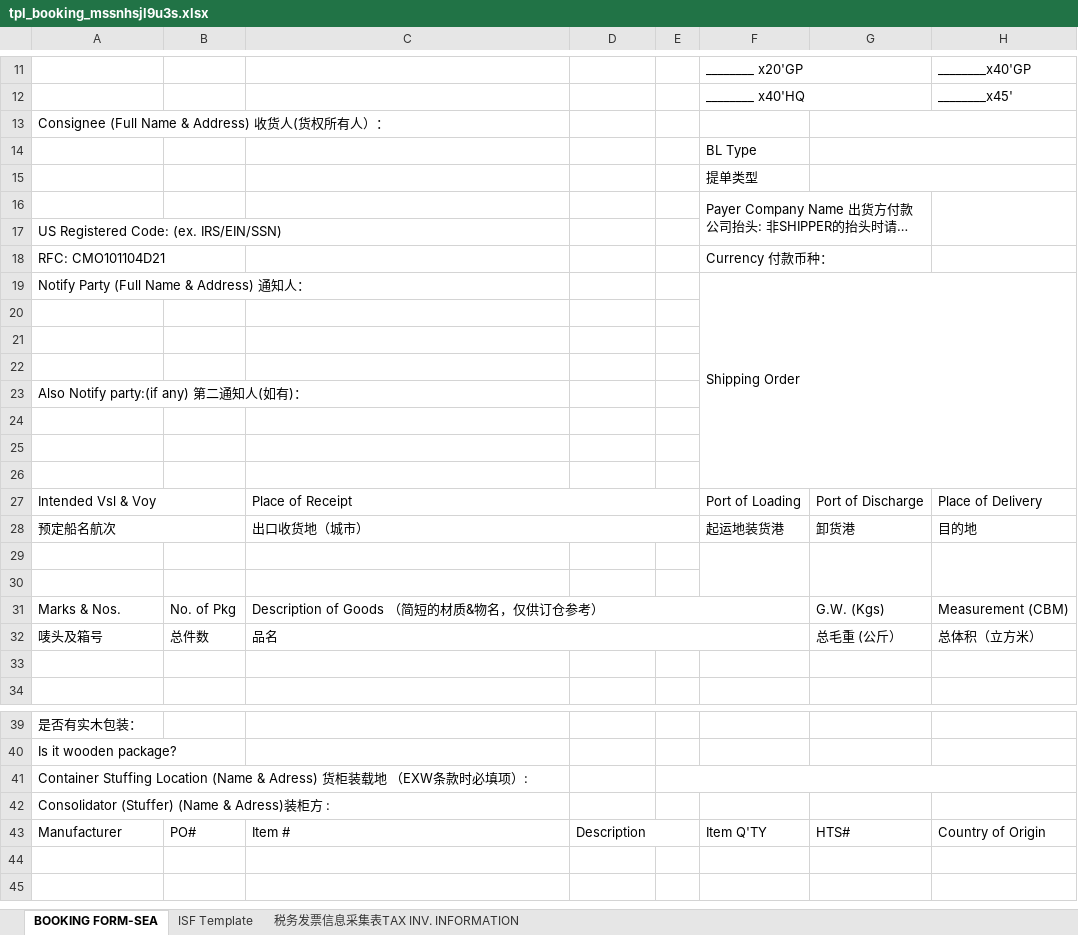
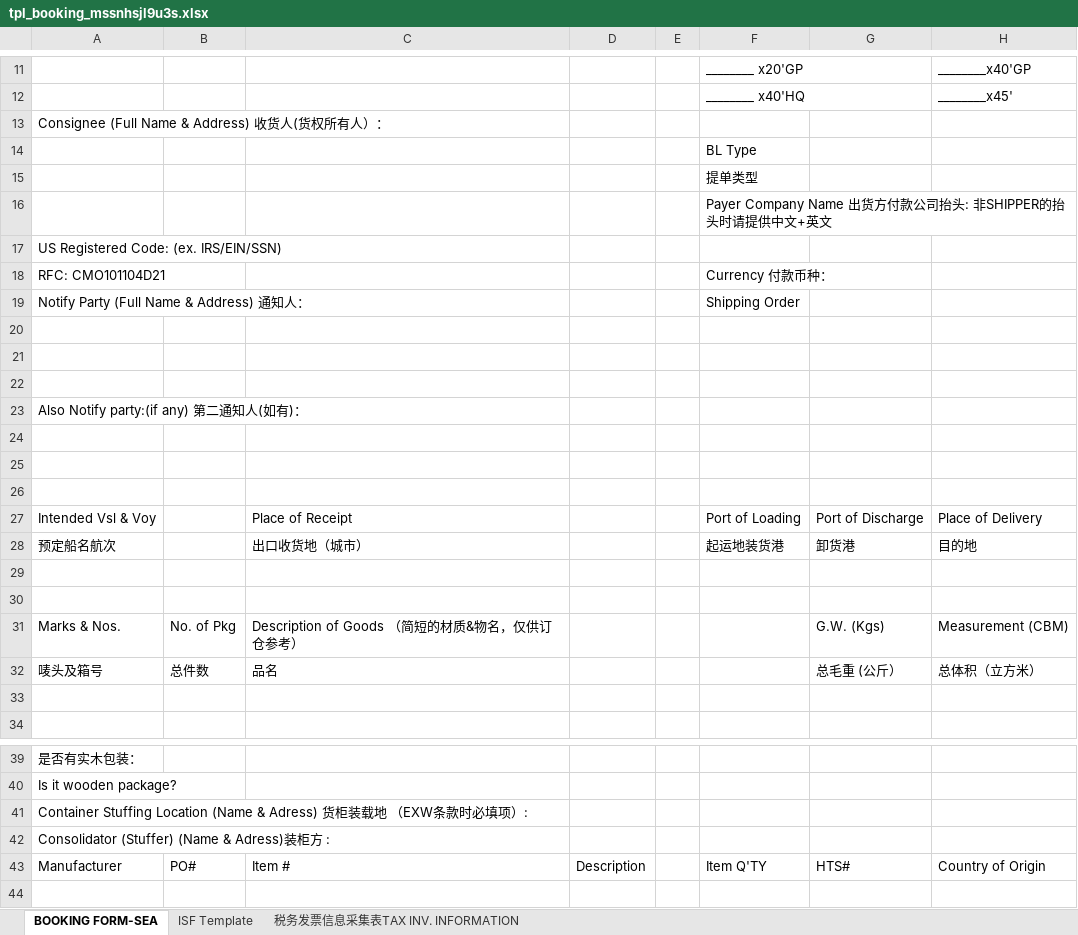
Before and after one commit to heryma99/trade-docs-system, an Excel workbook: templates/tpl_booking_mssnhsjl9u3s.xlsx, sheet BOOKING FORM-SEA, drawn as a sheet; only a part is shown, gaps mark what is left out; the shorter side is filled out with more unchanged rows; long unchanged cells end in …; values as stored, in another font and other column widths than the file's, no borders; the diff covers the shown part only; the diff names each change by its address in the sheet, - before the commit and + after, or states it on an @@ line.

Commit message:
update 6 booking templates to latest user source (2026-08-14 空模板)

```diff
--- a/templates/tpl_booking_mssnhsjl9u3s.xlsx (sheet BOOKING FORM-SEA)
+++ b/templates/tpl_booking_mssnhsjl9u3s.xlsx (sheet BOOKING FORM-SEA)
-G13:H13 merged
-G14:H14 merged
-G15:H15 merged
-F16:G17 merged
-H16:H17 merged
-F18:G18 merged
-F19:H26 merged
-A27:B27 merged
-C27:E27 merged
-A28:B28 merged
-C28:E28 merged
-F29:F30 merged
-G29:G30 merged
-H29:H30 merged
-C31:F31 merged
-C32:F32 merged
-A41:C41 merged
-E41:H41 merged
-D43:E43 merged
```
Also changed, not shown: merged cells elsewhere in this sheet, sheet ISF Template, sheet 税务发票信息采集表TAX INV. INFORMATION, templates/tpl_booking_mssnhsj6ni6f.xlsx, templates/tpl_booking_mssnhsk4hn77.xlsx.
